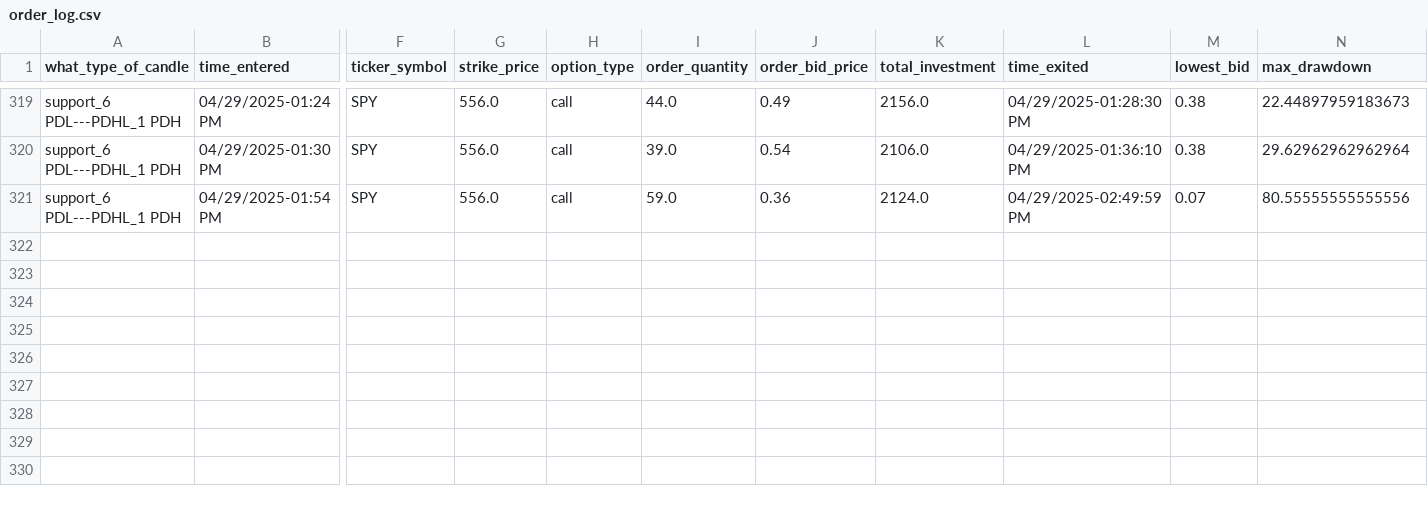
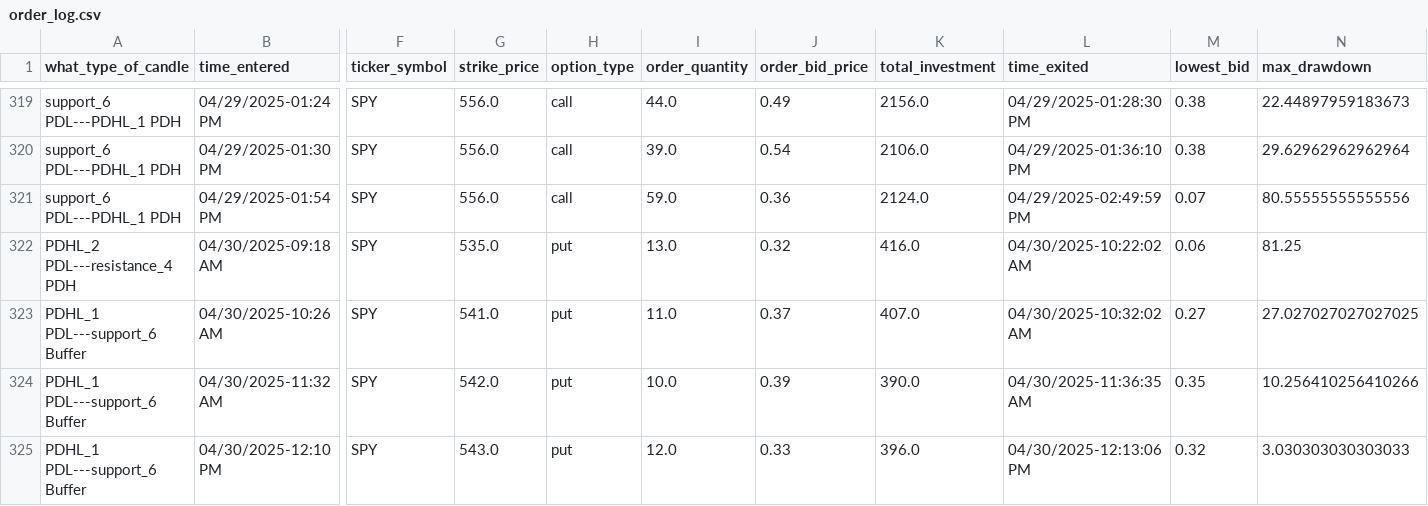
Before and after one commit to Merced3/Flag-Zone-Bot, a CSV file: order_log.csv, drawn as a sheet; only a part is shown, gaps mark what is left out; rows hold the shown columns only; the diff names each change by its address in the sheet, - before the commit and + after, or states it on an @@ line.

```diff
--- a/order_log.csv
+++ b/order_log.csv
+row 322: PDHL_2 PDL---resistance_4 PDH | 04/30/2025-09:18 AM | SPY | 535.0 | put | 13.0 | 0.32 | 416.0 | 04/30/2025-10:22:02 AM | 0.06 | 81.25
+row 323: PDHL_1 PDL---support_6 Buffer | 04/30/2025-10:26 AM | SPY | 541.0 | put | 11.0 | 0.37 | 407.0 | 04/30/2025-10:32:02 AM | 0.27 | 27.027027027027025
+row 324: PDHL_1 PDL---support_6 Buffer | 04/30/2025-11:32 AM | SPY | 542.0 | put | 10.0 | 0.39 | 390.0 | 04/30/2025-11:36:35 AM | 0.35 | 10.256410256410266
+row 325: PDHL_1 PDL---support_6 Buffer | 04/30/2025-12:10 PM | SPY | 543.0 | put | 12.0 | 0.33 | 396.0 | 04/30/2025-12:13:06 PM | 0.32 | 3.030303030303033
```
Also changed, not shown: 5 other files.
